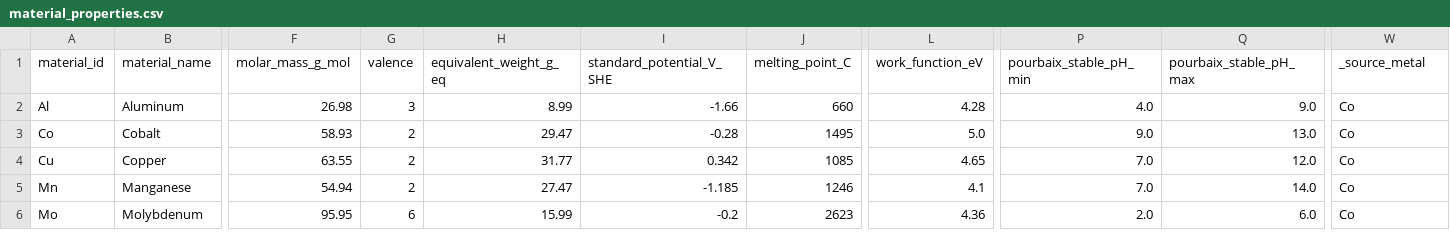
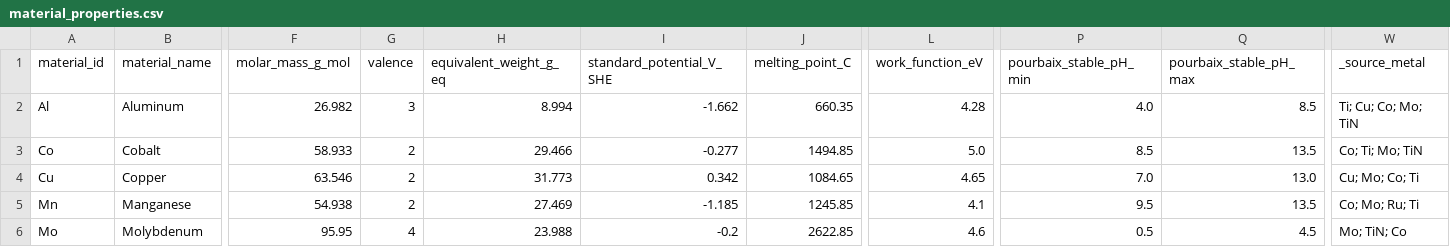
Before and after one commit to MarkLin19941028/Corrosion-simulator, a CSV file: data/raw/material_properties.csv, drawn as a sheet; only a part is shown, gaps mark what is left out; the diff covers the shown part only; the diff names each change by its address in the sheet, - before the commit and + after, or states it on an @@ line.

```diff
--- a/data/raw/material_properties.csv
+++ b/data/raw/material_properties.csv
-F2 (molar_mass_g_mol): 26.98
+F2 (molar_mass_g_mol): 26.982
-H2 (equivalent_weight_g_eq): 8.99
+H2 (equivalent_weight_g_eq): 8.994
-I2 (standard_potential_V_SHE): -1.66
+I2 (standard_potential_V_SHE): -1.662
-J2 (melting_point_C): 660
+J2 (melting_point_C): 660.35
-Q2 (pourbaix_stable_pH_max): 9.0
+Q2 (pourbaix_stable_pH_max): 8.5
-W2 (_source_metal): Co
+W2 (_source_metal): Ti; Cu; Co; Mo; TiN
-F3 (molar_mass_g_mol): 58.93
+F3 (molar_mass_g_mol): 58.933
-H3 (equivalent_weight_g_eq): 29.47
+H3 (equivalent_weight_g_eq): 29.466
-I3 (standard_potential_V_SHE): -0.28
+I3 (standard_potential_V_SHE): -0.277
-J3 (melting_point_C): 1495
+J3 (melting_point_C): 1494.85
-P3 (pourbaix_stable_pH_min): 9.0
+P3 (pourbaix_stable_pH_min): 8.5
-Q3 (pourbaix_stable_pH_max): 13.0
+Q3 (pourbaix_stable_pH_max): 13.5
-W3 (_source_metal): Co
+W3 (_source_metal): Co; Ti; Mo; TiN
-F4 (molar_mass_g_mol): 63.55
+F4 (molar_mass_g_mol): 63.546
-H4 (equivalent_weight_g_eq): 31.77
+H4 (equivalent_weight_g_eq): 31.773
-J4 (melting_point_C): 1085
+J4 (melting_point_C): 1084.65
-Q4 (pourbaix_stable_pH_max): 12.0
+Q4 (pourbaix_stable_pH_max): 13.0
-W4 (_source_metal): Co
+W4 (_source_metal): Cu; Mo; Co; Ti
-F5 (molar_mass_g_mol): 54.94
+F5 (molar_mass_g_mol): 54.938
-H5 (equivalent_weight_g_eq): 27.47
+H5 (equivalent_weight_g_eq): 27.469
-J5 (melting_point_C): 1246
+J5 (melting_point_C): 1245.85
-P5 (pourbaix_stable_pH_min): 7.0
+P5 (pourbaix_stable_pH_min): 9.5
-Q5 (pourbaix_stable_pH_max): 14.0
+Q5 (pourbaix_stable_pH_max): 13.5
-W5 (_source_metal): Co
+W5 (_source_metal): Co; Mo; Ru; Ti
-G6 (valence): 6
+G6 (valence): 4
-H6 (equivalent_weight_g_eq): 15.99
+H6 (equivalent_weight_g_eq): 23.988
-J6 (melting_point_C): 2623
+J6 (melting_point_C): 2622.85
-L6 (work_function_eV): 4.36
+L6 (work_function_eV): 4.6
-P6 (pourbaix_stable_pH_min): 2.0
+P6 (pourbaix_stable_pH_min): 0.5
-Q6 (pourbaix_stable_pH_max): 6.0
+Q6 (pourbaix_stable_pH_max): 4.5
-W6 (_source_metal): Co
+W6 (_source_metal): Mo; TiN; Co
```
Also changed, not shown: 1 added row and 25 edited cells elsewhere in this file, data/processed/data_dictionary.csv, data/processed/galvanic_series.csv, 27 other files.
